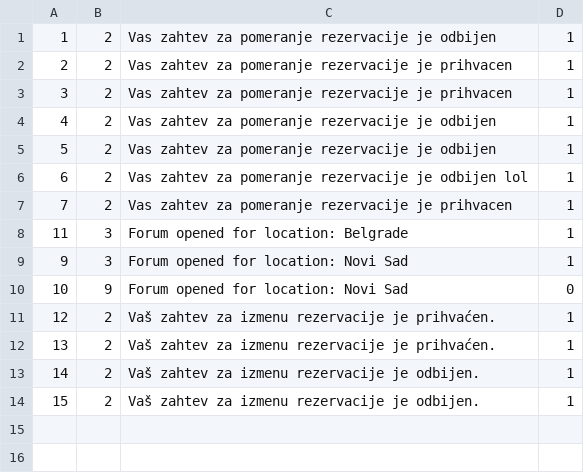
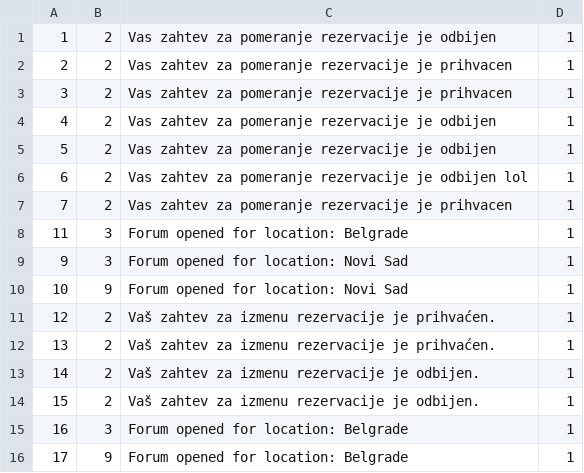
Before and after one commit to marko-nikolic01/travel-agency, a CSV file: TravelAgency/TravelAgency/Resources/Data/notifications.csv, drawn as a sheet.

```diff
--- a/TravelAgency/TravelAgency/Resources/Data/notifications.csv
+++ b/TravelAgency/TravelAgency/Resources/Data/notifications.csv
@@ -9,3 +9,3 @@
 9|3|Forum opened for location: Novi Sad|1
-10|9|Forum opened for location: Novi Sad|0
+10|9|Forum opened for location: Novi Sad|1
 12|2|Vaš zahtev za izmenu rezervacije je prihvaćen.|1
@@ -14 +14,3 @@
 15|2|Vaš zahtev za izmenu rezervacije je odbijen.|1
+16|3|Forum opened for location: Belgrade|1
+17|9|Forum opened for location: Belgrade|1
```
Also changed, not shown: TravelAgency/TravelAgency/Resources/Data/accommodations.csv, TravelAgency/TravelAgency/Resources/Data/comments.csv, 8 other files.
